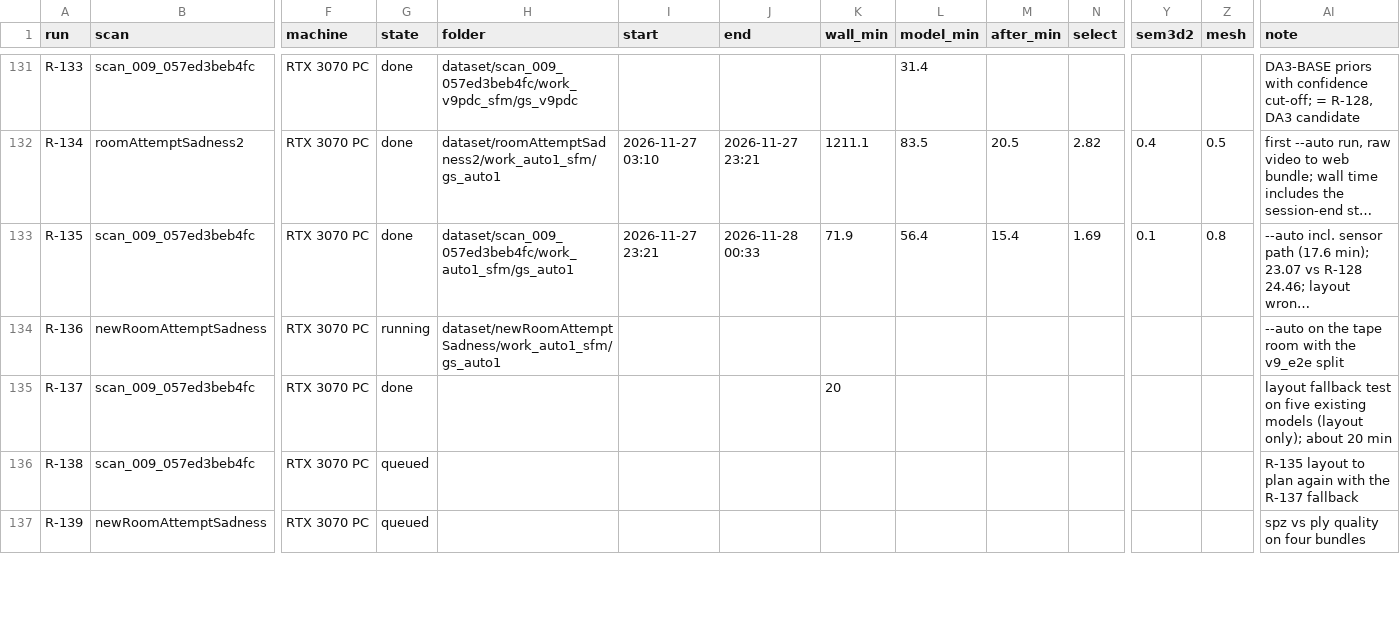
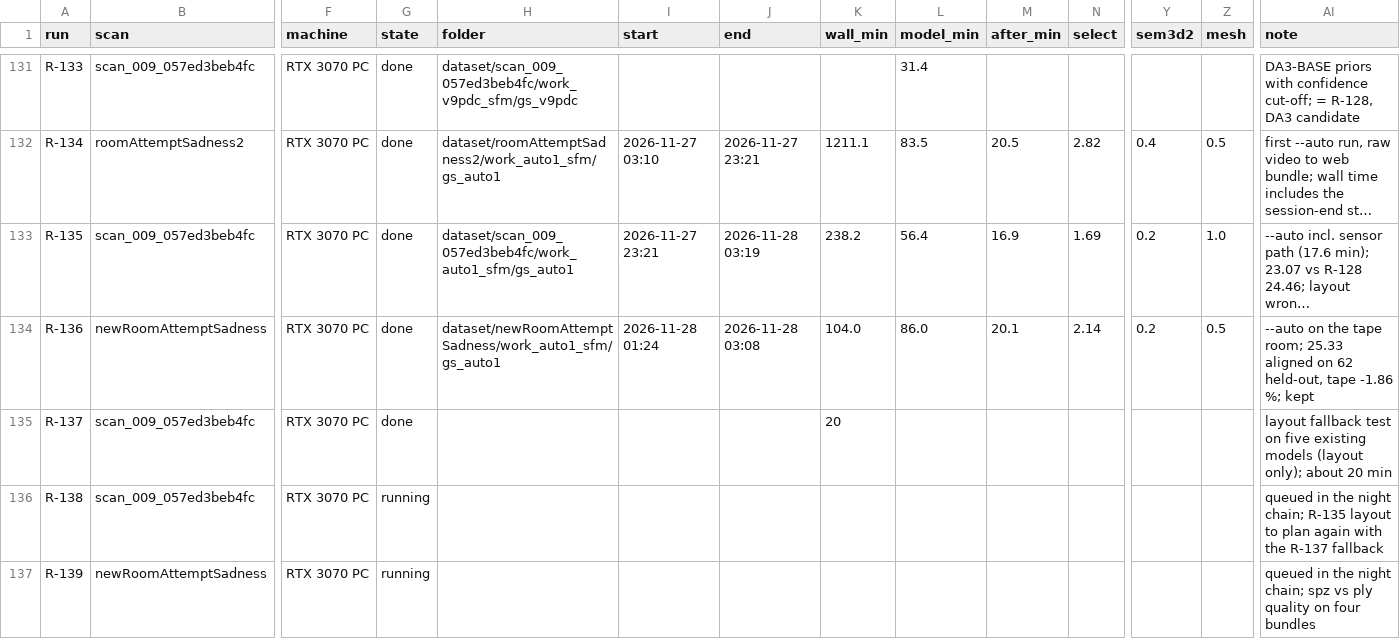
Before and after one commit to Umairishuman/BuildScan3D, a TSV file: docs/progress/runs.tsv, drawn as a sheet; only a part is shown, gaps mark what is left out; long unchanged cells end in …; removed rows and columns are numbered as before the commit, all else as after; rows hold the shown columns only; the diff covers the shown part only; the diff names each change by its address in the sheet, - before the commit and + after, or states it on an @@ line.

Commit message:
docs(progress): R-136 closed (auto on the tape room: 25.33 aligned, tape -1.86 %, kept)
Also: server/pipeline.py knows run_full.sh's --auto stages (analyze / sensor / densify), so
test_v9_stages_match_run_full_sh passes again; run_times.py check handles runs restarted with --from.

```diff
--- a/docs/progress/runs.tsv
+++ b/docs/progress/runs.tsv
-J133 (end): 2026-11-28 00:33
+J133 (end): 2026-11-28 03:19
-K133 (wall_min): 71.9
+K133 (wall_min): 238.2
-M133 (after_min): 15.4
+M133 (after_min): 16.9
-Y133 (sem3d2): 0.1
+Y133 (sem3d2): 0.2
-Z133 (mesh): 0.8
+Z133 (mesh): 1.0
-row 134: R-136 | newRoomAttemptSadness | RTX 3070 PC | running | dataset/newRoomAttemptSadness/work_auto1_sfm/gs_auto1 |  |  |  |  |  |  |  |  | --auto on the tape room with the v9_e2e split
+row 134: R-136 | newRoomAttemptSadness | RTX 3070 PC | done | dataset/newRoomAttemptSadness/work_auto1_sfm/gs_auto1 | 2026-11-28 01:24 | 2026-11-28 03:08 | 104.0 | 86.0 | 20.1 | 2.14 | 0.2 | 0.5 | --auto on the tape room; 25.33 aligned on 62 held-out, tape -1.86 %; kept
-G136:G137 (state): queued
+G136:G137 (state): running
-AI136 (note): R-135 layout…
+AI136 (note): queued in the night chain; R-135 layout…
-AI137 (note): spz vs…
+AI137 (note): queued in the night chain; spz vs…
```
Also changed, not shown: 9 edited cells elsewhere in this file, 4 other files.
